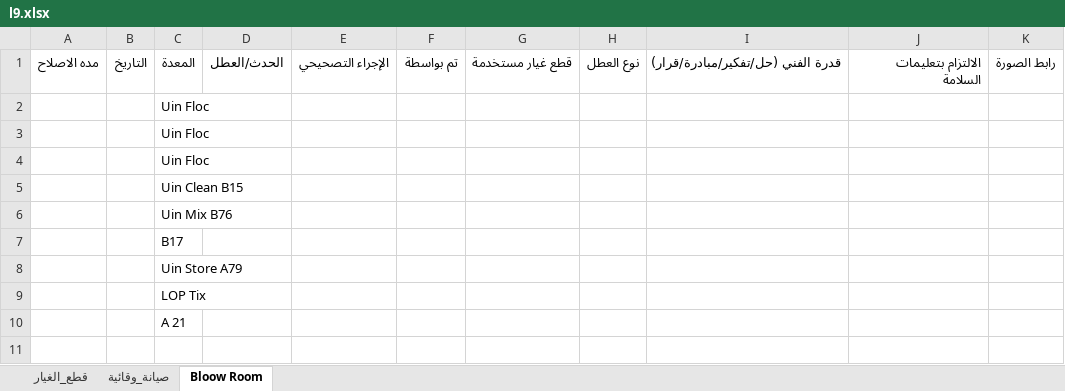
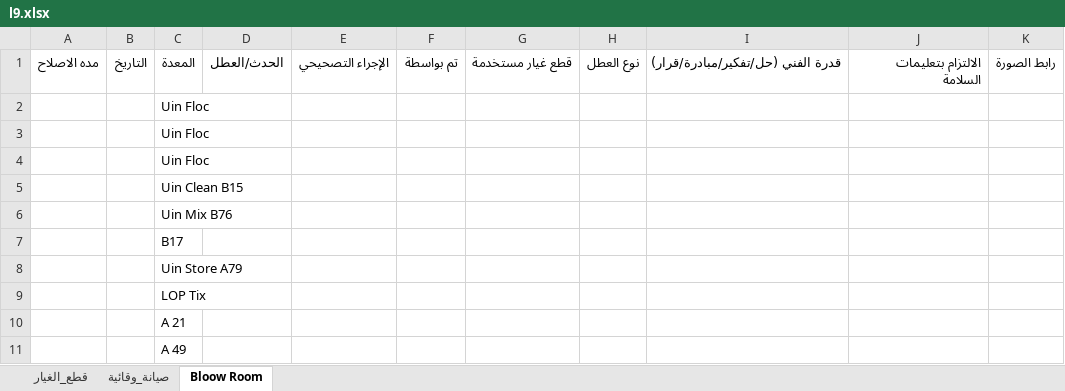
Before and after one commit to mahmedabdallh123/cotton-down, an Excel workbook: l9.xlsx, sheet Bloow Room, drawn as a sheet; values as stored, in another font and other column widths than the file's, no borders; the diff names each change by its address in the sheet, - before the commit and + after, or states it on an @@ line.

Commit message:
تحديث البيانات - 2026-07-28 07:34:00

```diff
--- a/l9.xlsx (sheet Bloow Room)
+++ b/l9.xlsx (sheet Bloow Room)
+row 11:  |  | A 49
```
